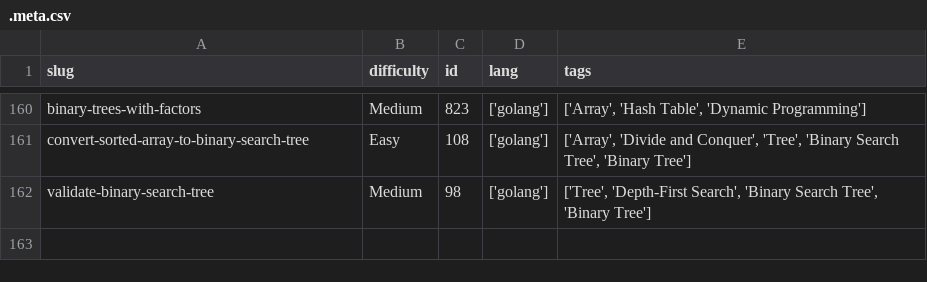
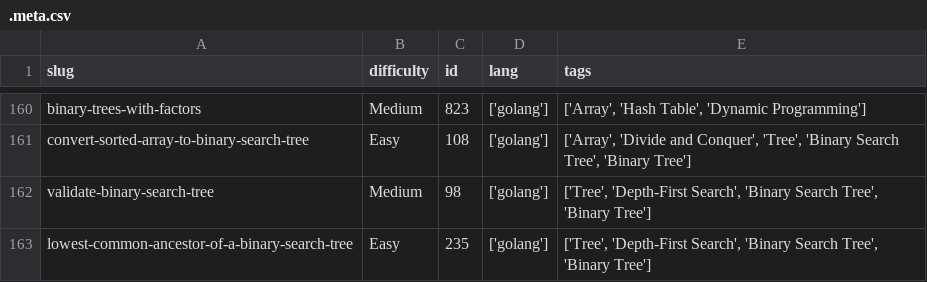
Before and after one commit to dimaglushkov/solutions, a CSV file: leetcode/.meta.csv, drawn as a sheet; only a part is shown, gaps mark what is left out; the diff names each change by its address in the sheet, - before the commit and + after, or states it on an @@ line.

```diff
--- a/leetcode/.meta.csv
+++ b/leetcode/.meta.csv
+row 163: lowest-common-ancestor-of-a-binary-search-tree | Easy | 235 | ['golang'] | ['Tree', 'Depth-First Search', 'Binary Search Tree', 'Binary Tree']
```
Also changed, not shown: 5 other files.
